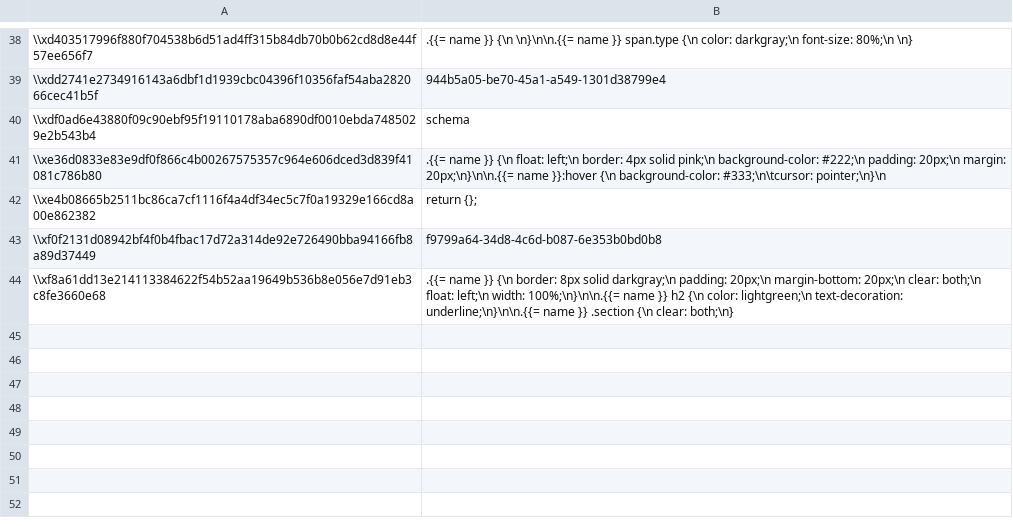
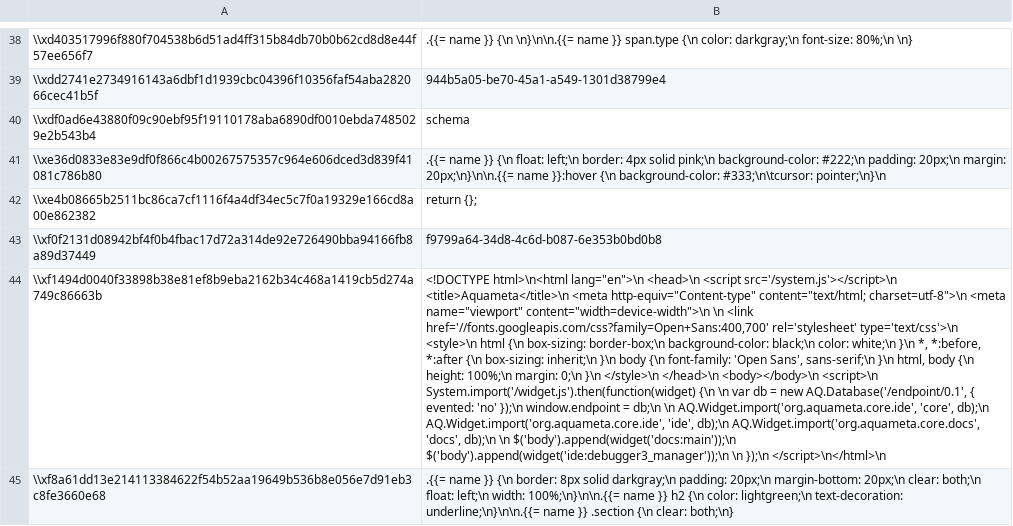
Before and after one commit to aquametalabs/aquameta, a CSV file: bundles-available/org.aquameta.core.docs/blob.csv, drawn as a sheet; only a part is shown, gaps mark what is left out; the diff names each change by its address in the sheet, - before the commit and + after, or states it on an @@ line.

Commit message:
remove references to http://, for SSL compatibility, also random IDE fixes

```diff
--- a/bundles-available/org.aquameta.core.docs/blob.csv
+++ b/bundles-available/org.aquameta.core.docs/blob.csv
+row 44: \\xf1494d0040f33898b38e81ef8b9eba2162b34c468a1419cb5d274a749c86663b | <!DOCTYPE html>\n<html lang="en">\n <head>\n <script src='/system.js'></script>\n <title>Aquameta</title>\n <meta http-equiv="Content-type" content="text/html; charset=utf-8">\n <meta name="viewport" content="width=device-width">\n \n <link href='//fonts.googleapis.com/css?family=Open+Sans:400,700' rel='stylesheet' type='text/css'>\n <style>\n html {\n box-sizing: border-box;\n background-color: black;\n color: white;\n }\n *, *:before, *:after {\n box-sizing: inherit;\n }\n body {\n font-family: 'Open Sans', sans-serif;\n }\n html, body {\n height: 100%;\n margin: 0;\n }\n </style>\n </head>\n <body></body>\n <script>\n System.import('/widget.js').then(function(widget) {\n \n var db = new AQ.Database('/endpoint/0.1', { evented: 'no' });\n window.endpoint = db;\n \n AQ.Widget.import('org.aquameta.core.ide', 'core', db);\n AQ.Widget.import('org.aquameta.core.ide', 'ide', db);\n AQ.Widget.import('org.aquameta.core.docs', 'docs', db);\n \n $('body').append(widget('docs:main'));\n $('body').append(widget('ide:debugger3_manager'));\n \n });\n </script>\n</html>\n
```
Also changed, not shown: bundles-available/org.aquameta.core.docs/commit.csv, bundles-available/org.aquameta.core.docs/rowset_row.csv, 21 other files.
